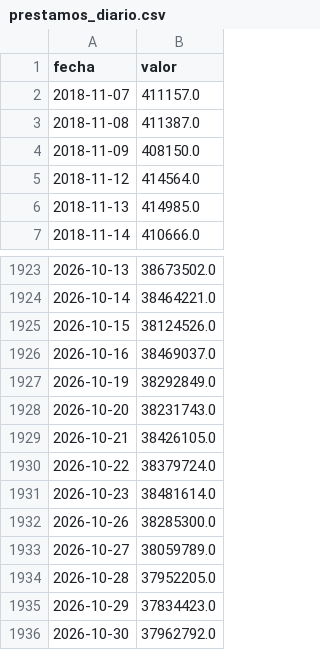
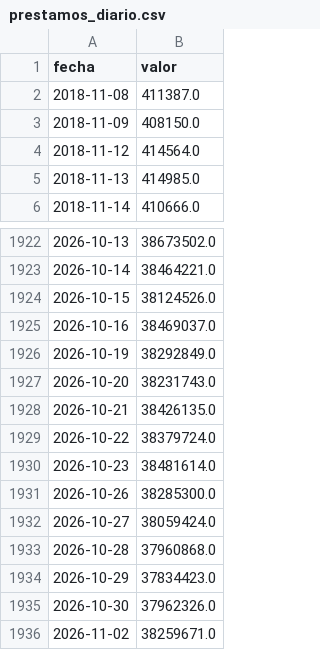
Before and after one commit to rodrigotperelsztein-source/indicador-adelantado, a CSV file: data/insumos/prestamos_diario.csv, drawn as a sheet; only a part is shown, gaps mark what is left out.

```diff
--- a/data/insumos/prestamos_diario.csv
+++ b/data/insumos/prestamos_diario.csv
@@ -1,3 +1,2 @@
 fecha,valor
-2018-11-07,411157.0
 2018-11-08,411387.0
@@ -1928,3 +1927,3 @@ fecha,valor
 2026-10-20,38231743.0
-2026-10-21,38426105.0
+2026-10-21,38426135.0
 2026-10-22,38379724.0
@@ -1932,5 +1931,6 @@ fecha,valor
 2026-10-26,38285300.0
-2026-10-27,38059789.0
-2026-10-28,37952205.0
+2026-10-27,38059424.0
+2026-10-28,37960868.0
 2026-10-29,37834423.0
-2026-10-30,37962792.0
+2026-10-30,37962326.0
+2026-11-02,38259671.0
```
Also changed, not shown: data/insumos/rem.csv, 1 other file.
